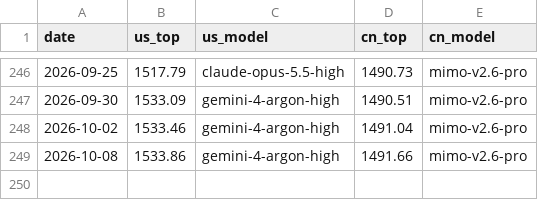
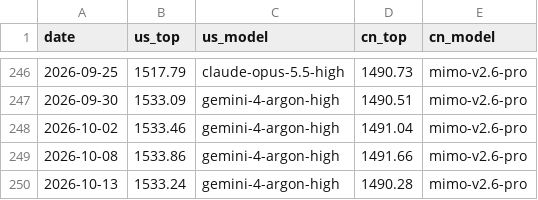
Before and after one commit to JackZamora1/us-china-ai-gap, a CSV file: data/arena_text_tops.csv, drawn as a sheet; only a part is shown, gaps mark what is left out.

```diff
--- a/data/arena_text_tops.csv
+++ b/data/arena_text_tops.csv
@@ -249 +249,2 @@ date,us_top,us_model,cn_top,cn_model
 2026-10-08,1533.86,gemini-4-argon-high,1491.66,mimo-v2.6-pro
+2026-10-13,1533.24,gemini-4-argon-high,1490.28,mimo-v2.6-pro
```
Also changed, not shown: data/benchmarks.csv, data/inventory.csv, 5 other files.
